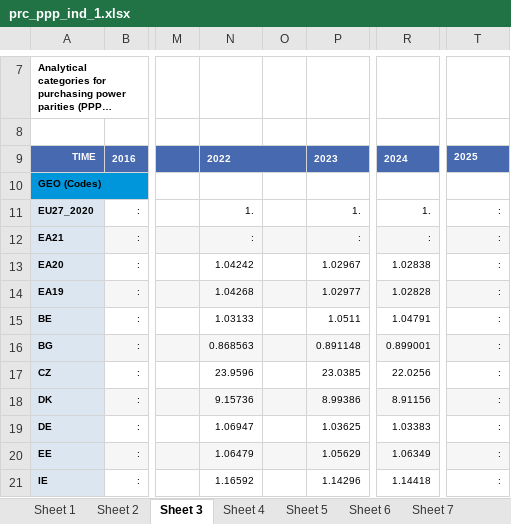
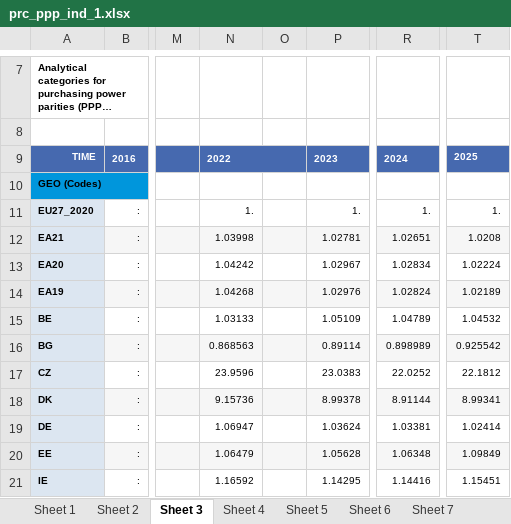
Before and after one commit to fg-piderit/odsa.eusilc, an Excel workbook: data-raw/xlsx/prc_ppp_ind_1.xlsx, sheet Sheet 3, drawn as a sheet; only a part is shown, gaps mark what is left out; long unchanged cells end in …; values as stored, in another font and other column widths than the file's, no borders; the diff covers the shown part only; the diff names each change by its address in the sheet, - before the commit and + after, or states it on an @@ line.

```diff
--- a/data-raw/xlsx/prc_ppp_ind_1.xlsx (sheet Sheet 3)
+++ b/data-raw/xlsx/prc_ppp_ind_1.xlsx (sheet Sheet 3)
-T11: :
+T11: 1.
-N12: :
+N12: 1.03998
-P12: :
+P12: 1.02781
-R12: :
+R12: 1.02651
-T12: :
+T12: 1.0208
-R13: 1.02838
+R13: 1.02834
-T13: :
+T13: 1.02224
-P14: 1.02977
+P14: 1.02976
-R14: 1.02828
+R14: 1.02824
-T14: :
+T14: 1.02189
-P15: 1.0511
+P15: 1.05109
-R15: 1.04791
+R15: 1.04789
-T15: :
+T15: 1.04532
-P16: 0.891148
+P16: 0.89114
-R16: 0.899001
+R16: 0.898989
-T16: :
+T16: 0.925542
-P17: 23.0385
+P17: 23.0383
-R17: 22.0256
+R17: 22.0252
-T17: :
+T17: 22.1812
-P18: 8.99386
+P18: 8.99378
-R18: 8.91156
+R18: 8.91144
-T18: :
+T18: 8.99341
-P19: 1.03625
+P19: 1.03624
-R19: 1.03383
+R19: 1.03381
-T19: :
+T19: 1.02414
-P20: 1.05629
+P20: 1.05628
-R20: 1.06349
+R20: 1.06348
-T20: :
+T20: 1.09849
-P21: 1.14296
+P21: 1.14295
-R21: 1.14418
+R21: 1.14416
-T21: :
+T21: 1.15451
```
Also changed, not shown: 94 edited cells elsewhere in this sheet, sheet Sheet 2, sheet Sheet 11, sheet Sheet 21, sheet Sheet 5, sheet Sheet 4, sheet Sheet 12, 18 more sheets, data-raw/xlsx/tabla_ppa.xlsx, 3 other files.
